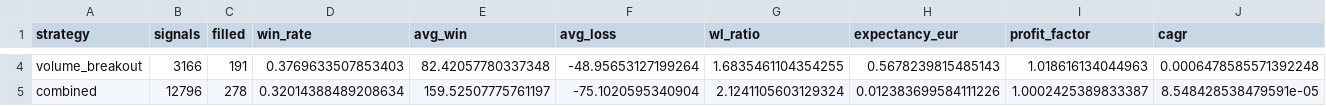
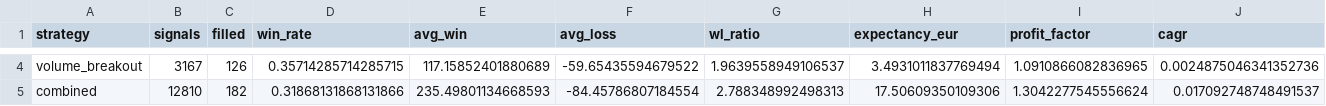
Before and after one commit to anantrajsingh7/Trading, a CSV file: quant-platform/reports/strategy_comparison.csv, drawn as a sheet; only a part is shown, gaps mark what is left out; the diff covers the shown part only; the diff names each change by its address in the sheet, - before the commit and + after, or states it on an @@ line.

```diff
--- a/quant-platform/reports/strategy_comparison.csv
+++ b/quant-platform/reports/strategy_comparison.csv
-B4 (signals): 3166
+B4 (signals): 3167
-C4 (filled): 191
+C4 (filled): 126
-D4 (win_rate): 0.3769633507853403
+D4 (win_rate): 0.35714285714285715
-E4 (avg_win): 82.42057780337348
+E4 (avg_win): 117.15852401880689
-F4 (avg_loss): -48.95653127199264
+F4 (avg_loss): -59.65435594679522
-G4 (wl_ratio): 1.6835461104354255
+G4 (wl_ratio): 1.9639558949106537
-H4 (expectancy_eur): 0.5678239815485143
+H4 (expectancy_eur): 3.4931011837769494
-I4 (profit_factor): 1.018616134044963
+I4 (profit_factor): 1.0910866082836965
-J4 (cagr): 0.0006478585571392248
+J4 (cagr): 0.0024875046341352736
-B5 (signals): 12796
+B5 (signals): 12810
-C5 (filled): 278
+C5 (filled): 182
-D5 (win_rate): 0.32014388489208634
+D5 (win_rate): 0.31868131868131866
-E5 (avg_win): 159.52507775761197
+E5 (avg_win): 235.49801134668593
-F5 (avg_loss): -75.1020595340904
+F5 (avg_loss): -84.45786807184554
-G5 (wl_ratio): 2.1241105603129324
+G5 (wl_ratio): 2.788348992498313
-H5 (expectancy_eur): 0.012383699584111226
+H5 (expectancy_eur): 17.50609350109306
-I5 (profit_factor): 1.0002425389833387
+I5 (profit_factor): 1.3042277545556624
-J5 (cagr): 8.548428538479591e-05
+J5 (cagr): 0.017092748748491537
```
Also changed, not shown: 97 edited cells elsewhere in this file, quant-platform/reports/execution_cost_comparison.csv, quant-platform/reports/parameter_stability_enhanced_ema.csv, 5 other files.
